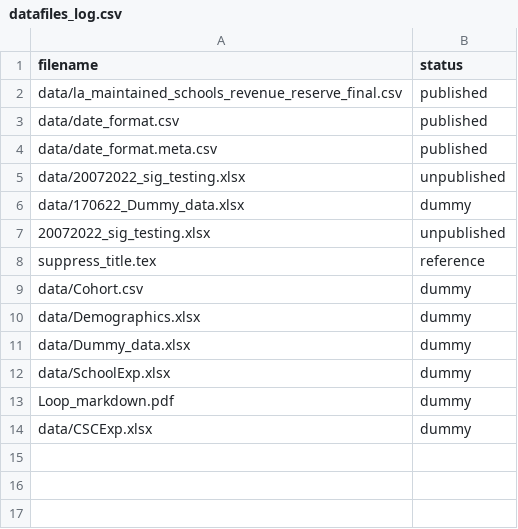
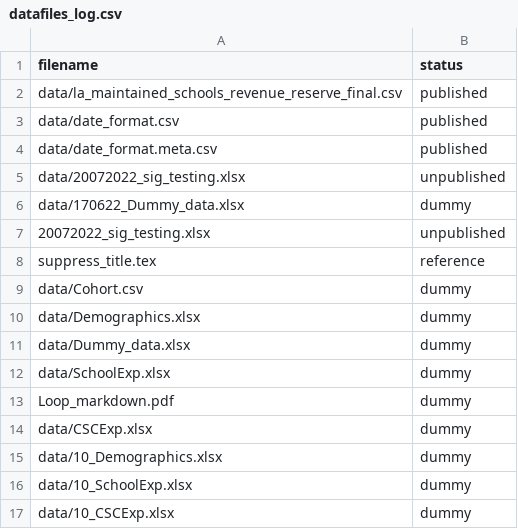
Before and after one commit to dfe-analytical-services/childrens_social_services_offenders_dashboard, a CSV file: datafiles_log.csv, drawn as a sheet; the diff names each change by its address in the sheet, - before the commit and + after, or states it on an @@ line.

Commit message:
Updating format and adding in previously published data

```diff
--- a/datafiles_log.csv
+++ b/datafiles_log.csv
+row 15: data/10_Demographics.xlsx | dummy
+row 16: data/10_SchoolExp.xlsx | dummy
+row 17: data/10_CSCExp.xlsx | dummy
```
Also changed, not shown: 8 other files.
